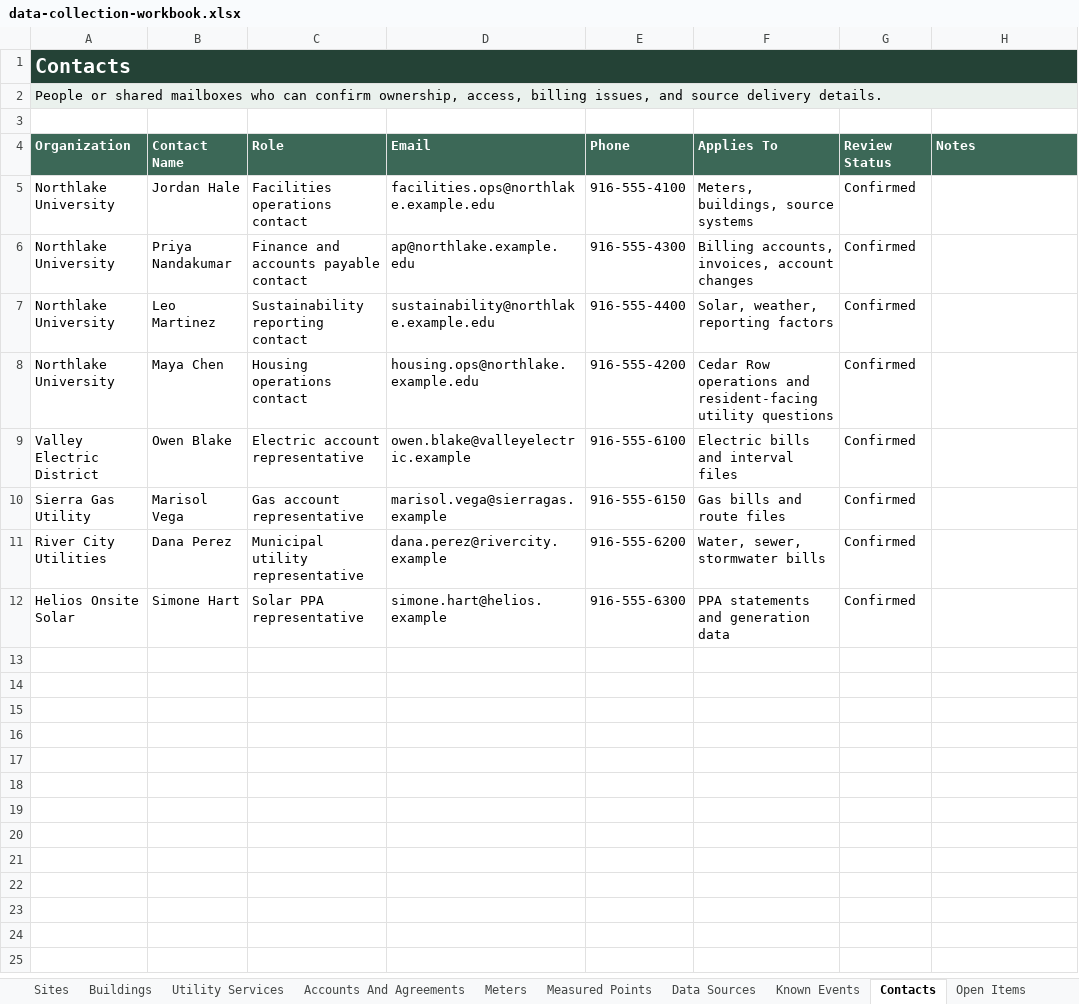
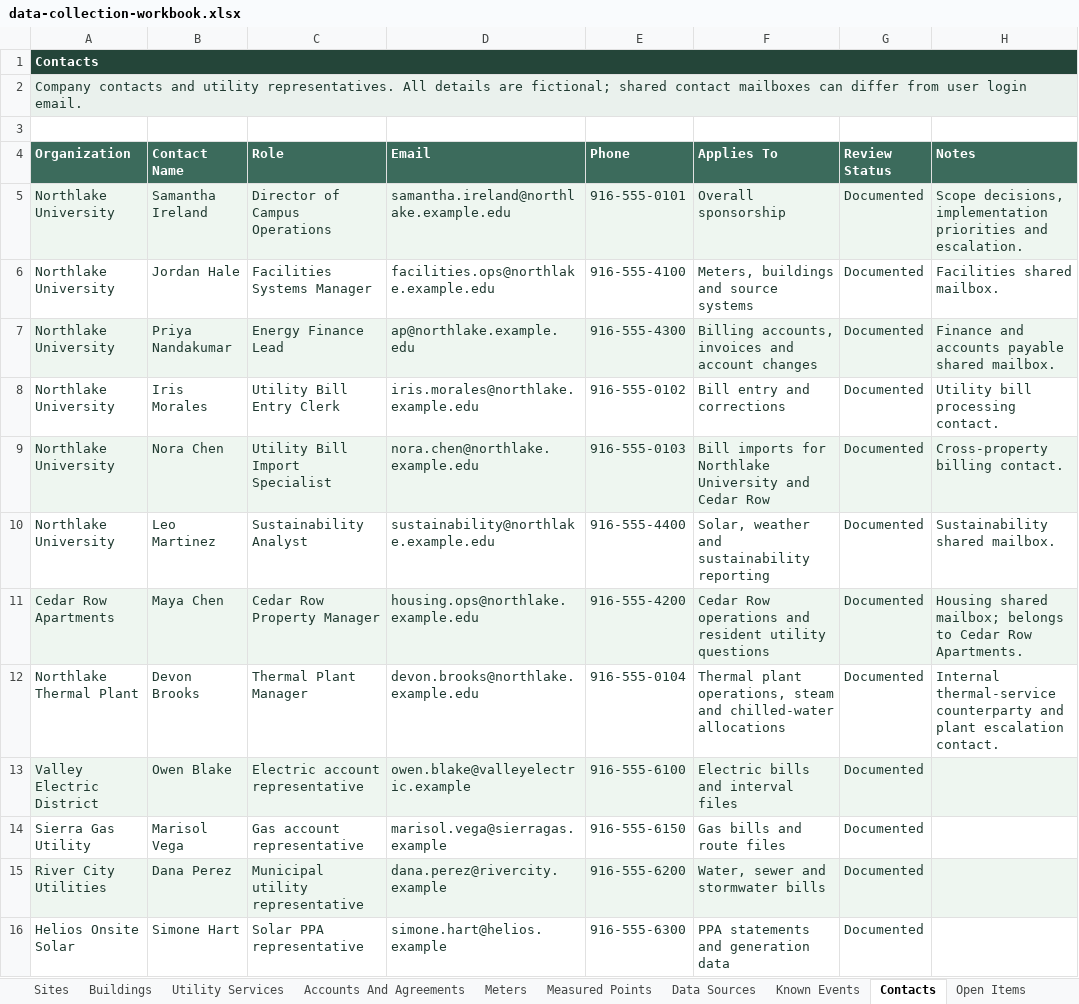
Before and after one commit to BrandonUniverus/hippo-synthetic-customer, an Excel workbook: outputs/northlake-university/data-collection-workbook.xlsx, sheet Contacts, drawn as a sheet; values as stored, in another font and other column widths than the file's, no borders; table styles not drawn; addresses are those after the commit; the diff names each change by its address in the sheet, - before the commit and + after, or states it on an @@ line.

```diff
--- a/outputs/northlake-university/data-collection-workbook.xlsx (sheet Contacts)
+++ b/outputs/northlake-university/data-collection-workbook.xlsx (sheet Contacts)
@@ A1 text size: smaller @@
-B1:H1 fill: none
+B1:H1 fill: #244539
-A2 (Organization): People or shared mailboxes who can confirm ownership, access, billing issues, and source delivery details.
+A2 (Organization): Company contacts and utility representatives. All details are fictional; shared contact mailboxes can differ from user login email.
-A2 text colour: black
+A2 text colour: #203A31
-B2:H2 fill: none
+B2:H2 fill: #EAF1ED
+row 5: Northlake University | Samantha Ireland | Director of Campus Operations | samantha.ireland@northlake.example.edu | 916-555-0101 | Overall sponsorship | Documented | Scope decisions, implementation priorities and escalation.
-A6:G7 text colour: black
+A6:G7 text colour: #203A31
-C6 (Role): Facilities operations contact
+C6 (Role): Facilities Systems Manager
-F6 (Applies To): Meters, buildings, source systems
+F6 (Applies To): Meters, buildings and source systems
-G6:G7 (Review Status): Confirmed
+G6:G7 (Review Status): Documented
-H6 (Notes): (empty)
+H6 (Notes): Facilities shared mailbox.
-A7:H7 fill: none
+A7:H7 fill: #EEF6F0
-C7 (Role): Finance and accounts payable contact
+C7 (Role): Energy Finance Lead
-F7 (Applies To): Billing accounts, invoices, account changes
+F7 (Applies To): Billing accounts, invoices and account changes
-H7 (Notes): (empty)
+H7 (Notes): Finance and accounts payable shared mailbox.
+row 8: Northlake University | Iris Morales | Utility Bill Entry Clerk | iris.morales@northlake.example.edu | 916-555-0102 | Bill entry and corrections | Documented | Utility bill processing contact.
+row 9: Northlake University | Nora Chen | Utility Bill Import Specialist | nora.chen@northlake.example.edu | 916-555-0103 | Bill imports for Northlake University and Cedar Row | Documented | Cross-property billing contact.
-A10:G11 text colour: black
+A10:G11 text colour: #203A31
-C10 (Role): Sustainability reporting contact
+C10 (Role): Sustainability Analyst
-F10 (Applies To): Solar, weather, reporting factors
+F10 (Applies To): Solar, weather and sustainability reporting
-G10:G11 (Review Status): Confirmed
+G10:G11 (Review Status): Documented
-H10 (Notes): (empty)
+H10 (Notes): Sustainability shared mailbox.
-A11 (Organization): Northlake University
+A11 (Organization): Cedar Row Apartments
-A11:H11 fill: none
+A11:H11 fill: #EEF6F0
-C11 (Role): Housing operations contact
+C11 (Role): Cedar Row Property Manager
-F11 (Applies To): …operations and resident-facing utility questions
+F11 (Applies To): …operations and resident utility questions
-H11 (Notes): (empty)
+H11 (Notes): Housing shared mailbox; belongs to Cedar Row Apartments.
+row 12: Northlake Thermal Plant | Devon Brooks | Thermal Plant Manager | devon.brooks@northlake.example.edu | 916-555-0104 | Thermal plant operations, steam and chilled-water allocations | Documented | Internal thermal-service counterparty and plant escalation contact.
-A13:H13 fill: none
+A13:H13 fill: #EEF6F0
-A13:G16 text colour: black
+A13:G16 text colour: #203A31
-G13:G16 (Review Status): Confirmed
+G13:G16 (Review Status): Documented
-A15:H15 fill: none
+A15:H15 fill: #EEF6F0
-F15 (Applies To): Water, sewer, stormwater bills
+F15 (Applies To): Water, sewer and stormwater bills
```
Also changed, not shown: sheet Measured Points, sheet Meters, sheet Data Sources, sheet Accounts And Agreements, sheet Buildings, sheet Known Events, 6 more sheets, other sheet tabs, 36 other files.
